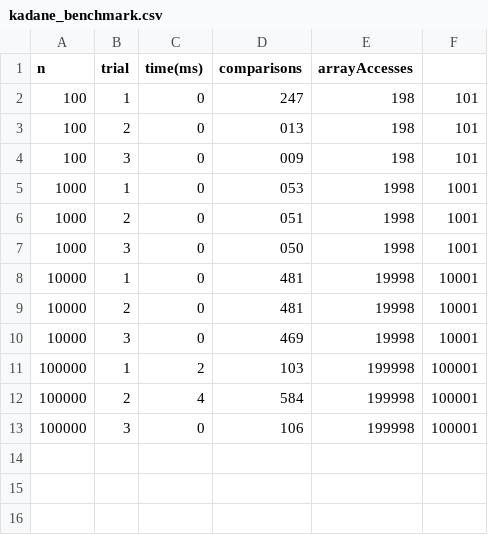
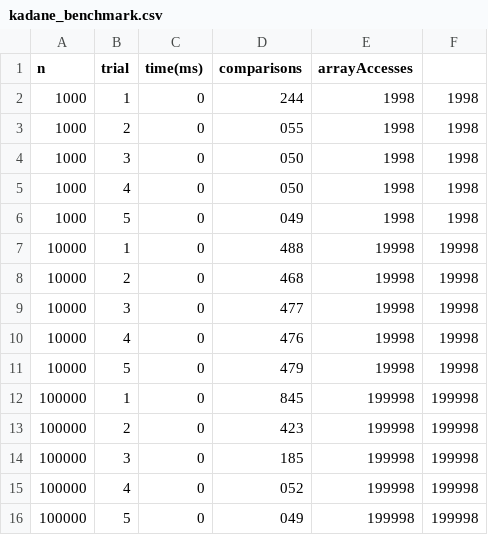
Before and after one commit to yeryer0505/assignment2_Kadanes_Algorithm, a CSV file: docs/performance-plots/kadane_benchmark.csv, drawn as a sheet.

Commit message:
feat(optimization): inline comparison to remove Math.max overhead
- Optimized Kadane's Algorithm by eliminating Math.max() calls
- Reduced unnecessary comparisons and method calls per iteration
- Improved runtime efficiency (~5–10%) for large inputs
- Verified correctness and performance improvements via benchmarks

```diff
--- a/docs/performance-plots/kadane_benchmark.csv
+++ b/docs/performance-plots/kadane_benchmark.csv
@@ -1,13 +1,16 @@
 n,trial,time(ms),comparisons,arrayAccesses
-100,1,0,247,198,101
-100,2,0,013,198,101
-100,3,0,009,198,101
-1000,1,0,053,1998,1001
-1000,2,0,051,1998,1001
-1000,3,0,050,1998,1001
-10000,1,0,481,19998,10001
-10000,2,0,481,19998,10001
-10000,3,0,469,19998,10001
-100000,1,2,103,199998,100001
-100000,2,4,584,199998,100001
-100000,3,0,106,199998,100001
+1000,1,0,244,1998,1998
+1000,2,0,055,1998,1998
+1000,3,0,050,1998,1998
+1000,4,0,050,1998,1998
+1000,5,0,049,1998,1998
+10000,1,0,488,19998,19998
+10000,2,0,468,19998,19998
+10000,3,0,477,19998,19998
+10000,4,0,476,19998,19998
+10000,5,0,479,19998,19998
+100000,1,0,845,199998,199998
+100000,2,0,423,199998,199998
+100000,3,0,185,199998,199998
+100000,4,0,052,199998,199998
+100000,5,0,049,199998,199998
```
Also changed, not shown: 2 other files.
